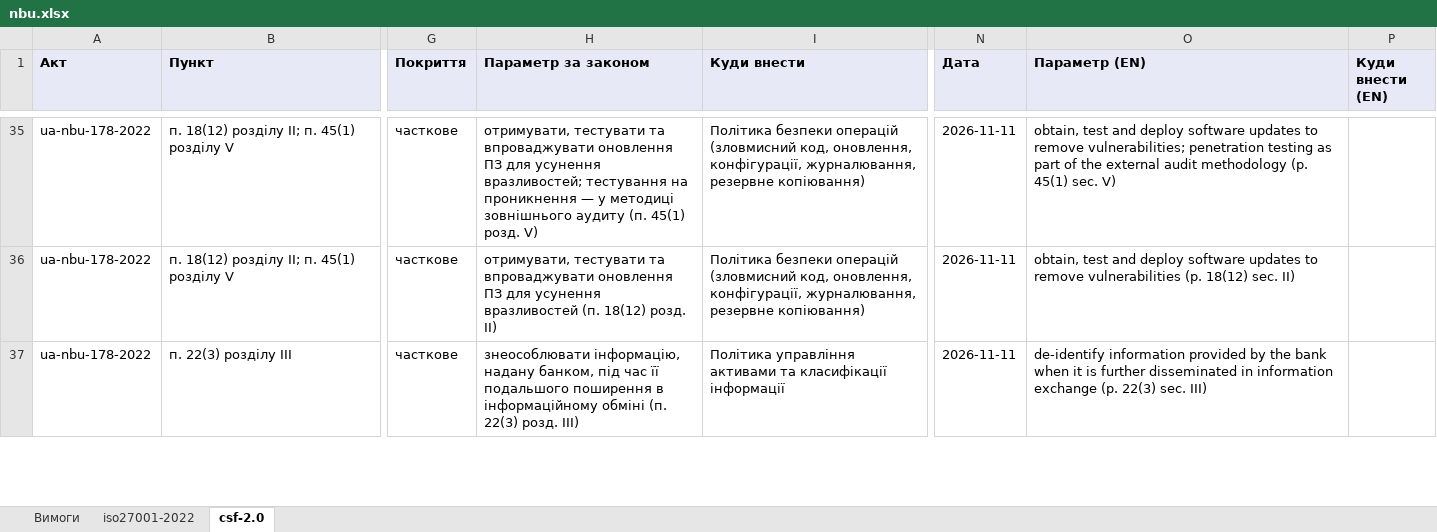
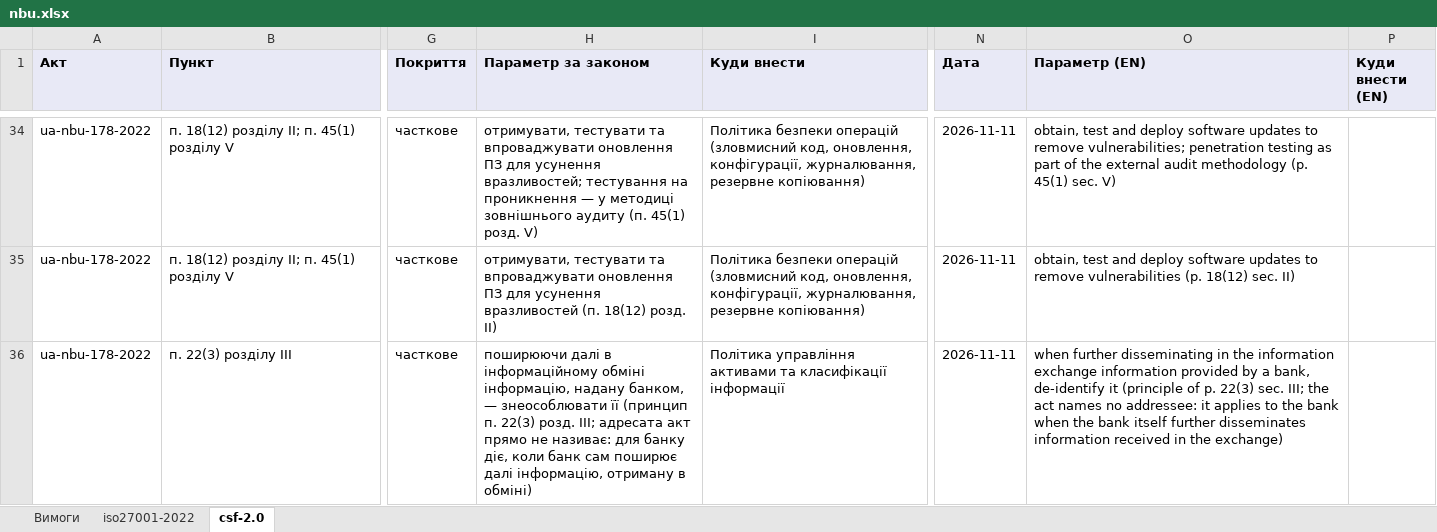
Before and after one commit to Ivan-Gokin/grc-foundation-ua, an Excel workbook: mappings/nbu.xlsx, sheet csf-2.0, drawn as a sheet; only a part is shown, gaps mark what is left out; values as stored, in another font and other column widths than the file's, no borders; addresses are those after the commit; the diff covers the shown part only; the diff names each change by its address in the sheet, - before the commit and + after, or states it on an @@ line.

```diff
--- a/mappings/nbu.xlsx (sheet csf-2.0)
+++ b/mappings/nbu.xlsx (sheet csf-2.0)
-H36 (Параметр за законом): знеособлювати інформацію, надану банком, під час її подальшого поширення в інформаційному обміні (п. 22(3) розд. III)
+H36 (Параметр за законом): поширюючи далі в інформаційному обміні інформацію, надану банком, — знеособлювати її (принцип п. 22(3) розд. III; адресата акт прямо не називає: для банку діє, коли банк сам поширює далі інформацію, отриману в обміні)
-O36 (Параметр (EN)): de-identify information provided by the bank when it is further disseminated in information exchange (p. 22(3) sec. III)
+O36 (Параметр (EN)): when further disseminating in the information exchange information provided by a bank, de-identify it (principle of p. 22(3) sec. III; the act names no addressee: it applies to the bank when the bank itself further disseminates information received in the exchange)
```
Also changed, not shown: 2 added rows, 1 removed row and 27 edited cells elsewhere in this sheet, sheet iso27001-2022, sheet Вимоги, mappings/cmu-373-736.xlsx, mappings/law-80-94-vr.xlsx, 1 other file.
